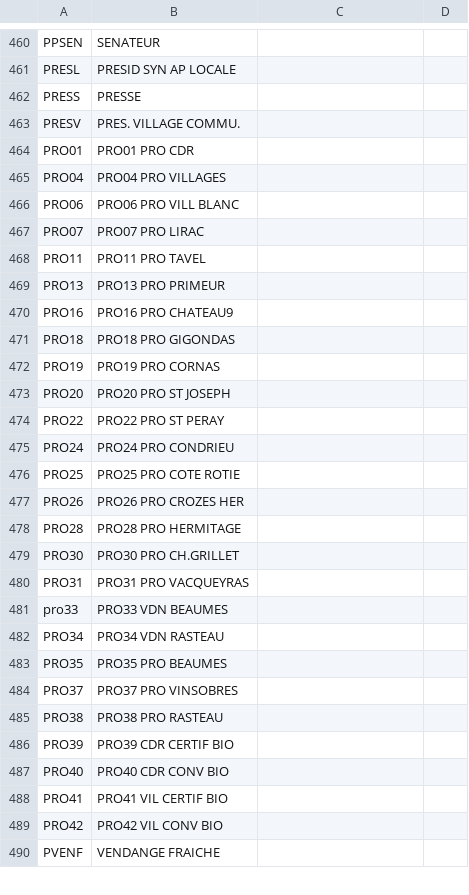
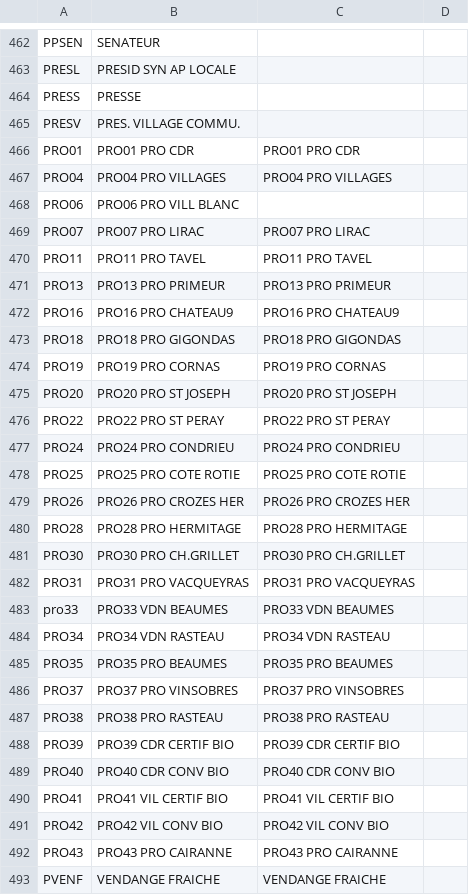
Before and after one commit to 24eme/openodg, a CSV file: project/data/configuration/rhone/observationsCodifiees.csv, drawn as a sheet; only a part is shown, gaps mark what is left out; the diff covers the shown part only.

Commit message:
ajout de nouvelles observations codifiées

```diff
--- a/project/data/configuration/rhone/observationsCodifiees.csv
+++ b/project/data/configuration/rhone/observationsCodifiees.csv
@@ -463,28 +465,29 @@
 "PRESV";"PRES. VILLAGE COMMU.";;
-"PRO01";"PRO01 PRO CDR";;
-"PRO04";"PRO04 PRO VILLAGES";;
+"PRO01";"PRO01 PRO CDR";"PRO01 PRO CDR";
+"PRO04";"PRO04 PRO VILLAGES";"PRO04 PRO VILLAGES";
 "PRO06";"PRO06 PRO VILL BLANC";;
-"PRO07";"PRO07 PRO LIRAC";;
-"PRO11";"PRO11 PRO TAVEL";;
-"PRO13";"PRO13 PRO PRIMEUR";;
-"PRO16";"PRO16 PRO CHATEAU9";;
-"PRO18";"PRO18 PRO GIGONDAS";;
-"PRO19";"PRO19 PRO CORNAS";;
-"PRO20";"PRO20 PRO ST JOSEPH";;
-"PRO22";"PRO22 PRO ST PERAY";;
-"PRO24";"PRO24 PRO CONDRIEU";;
-"PRO25";"PRO25 PRO COTE ROTIE";;
-"PRO26";"PRO26 PRO CROZES HER";;
-"PRO28";"PRO28 PRO HERMITAGE";;
-"PRO30";"PRO30 PRO CH.GRILLET";;
-"PRO31";"PRO31 PRO VACQUEYRAS";;
-"pro33";"PRO33 VDN BEAUMES";;
-"PRO34";"PRO34 VDN RASTEAU";;
-"PRO35";"PRO35 PRO BEAUMES";;
-"PRO37";"PRO37 PRO VINSOBRES";;
-"PRO38";"PRO38  PRO RASTEAU";;
-"PRO39";"PRO39 CDR CERTIF BIO";;
-"PRO40";"PRO40 CDR CONV BIO";;
-"PRO41";"PRO41 VIL CERTIF BIO";;
-"PRO42";"PRO42 VIL CONV BIO";;
-"PVENF";"VENDANGE FRAICHE";;
+"PRO07";"PRO07 PRO LIRAC";"PRO07 PRO LIRAC";
+"PRO11";"PRO11 PRO TAVEL";"PRO11 PRO TAVEL";
+"PRO13";"PRO13 PRO PRIMEUR";"PRO13 PRO PRIMEUR";
+"PRO16";"PRO16 PRO CHATEAU9";"PRO16 PRO CHATEAU9";
+"PRO18";"PRO18 PRO GIGONDAS";"PRO18 PRO GIGONDAS";
+"PRO19";"PRO19 PRO CORNAS";"PRO19 PRO CORNAS";
+"PRO20";"PRO20 PRO ST JOSEPH";"PRO20 PRO ST JOSEPH";
+"PRO22";"PRO22 PRO ST PERAY";"PRO22 PRO ST PERAY";
+"PRO24";"PRO24 PRO CONDRIEU";"PRO24 PRO CONDRIEU";
+"PRO25";"PRO25 PRO COTE ROTIE";"PRO25 PRO COTE ROTIE";
+"PRO26";"PRO26 PRO CROZES HER";"PRO26 PRO CROZES HER";
+"PRO28";"PRO28 PRO HERMITAGE";"PRO28 PRO HERMITAGE";
+"PRO30";"PRO30 PRO CH.GRILLET";"PRO30 PRO CH.GRILLET";
+"PRO31";"PRO31 PRO VACQUEYRAS";"PRO31 PRO VACQUEYRAS";
+"pro33";"PRO33 VDN BEAUMES";"PRO33 VDN BEAUMES";
+"PRO34";"PRO34 VDN RASTEAU";"PRO34 VDN RASTEAU";
+"PRO35";"PRO35 PRO BEAUMES";"PRO35 PRO BEAUMES";
+"PRO37";"PRO37 PRO VINSOBRES";"PRO37 PRO VINSOBRES";
+"PRO38";"PRO38  PRO RASTEAU";"PRO38  PRO RASTEAU";
+"PRO39";"PRO39 CDR CERTIF BIO";"PRO39 CDR CERTIF BIO";
+"PRO40";"PRO40 CDR CONV BIO";"PRO40 CDR CONV BIO";
+"PRO41";"PRO41 VIL CERTIF BIO";"PRO41 VIL CERTIF BIO";
+"PRO42";"PRO42 VIL CONV BIO";"PRO42 VIL CONV BIO";
+"PRO43";"PRO43 PRO CAIRANNE";"PRO43 PRO CAIRANNE";
+"PVENF";"VENDANGE FRAICHE";"VENDANGE FRAICHE";
```
Also changed, not shown: 2 added rows and 4 edited cells elsewhere in this file.
